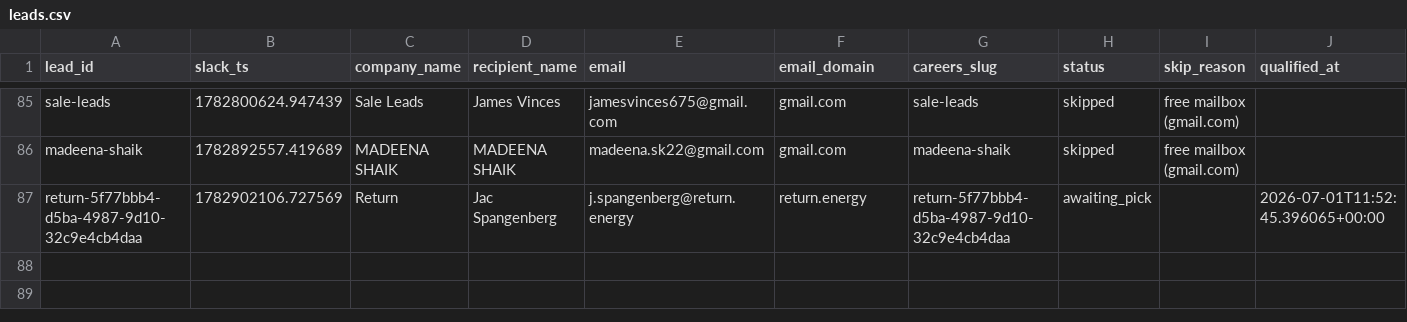
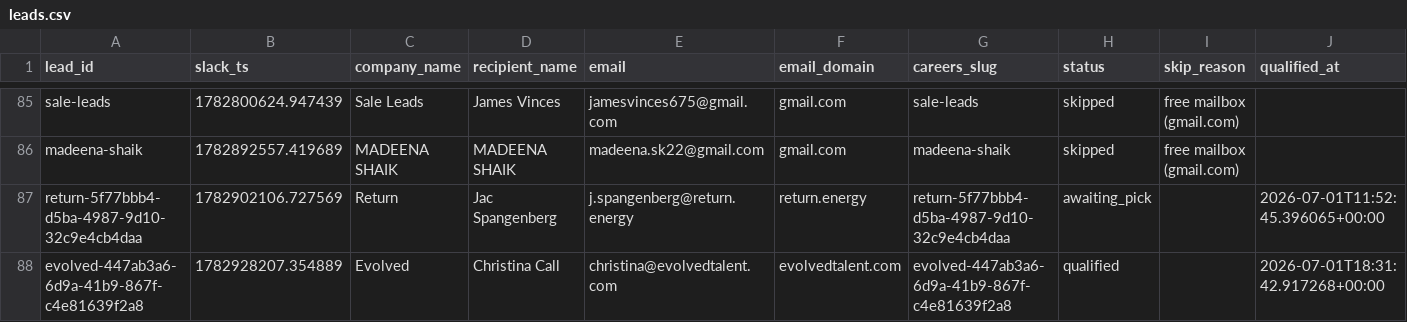
Before and after one commit to jessicagertig/first-touch-pipeline, a CSV file: state/leads.csv, drawn as a sheet; only a part is shown, gaps mark what is left out; rows hold the shown columns only; the diff names each change by its address in the sheet, - before the commit and + after, or states it on an @@ line.

```diff
--- a/state/leads.csv
+++ b/state/leads.csv
+row 88: evolved-447ab3a6-6d9a-41b9-867f-c4e81639f2a8 | 1782928207.354889 | Evolved | Christina Call | christina@evolvedtalent.com | evolvedtalent.com | evolved-447ab3a6-6d9a-41b9-867f-c4e81639f2a8 | qualified |  | 2026-07-01T18:31:42.917268+00:00
```
Also changed, not shown: 1 other file.
